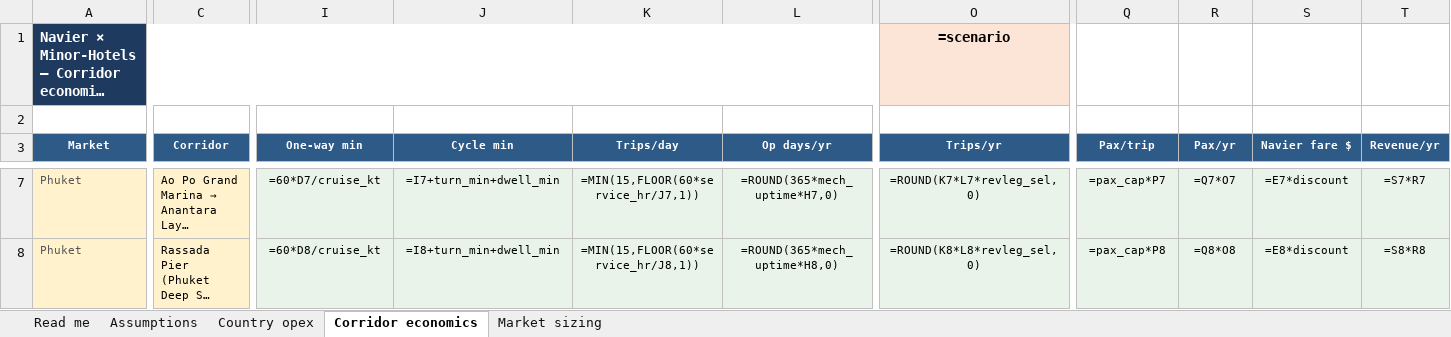
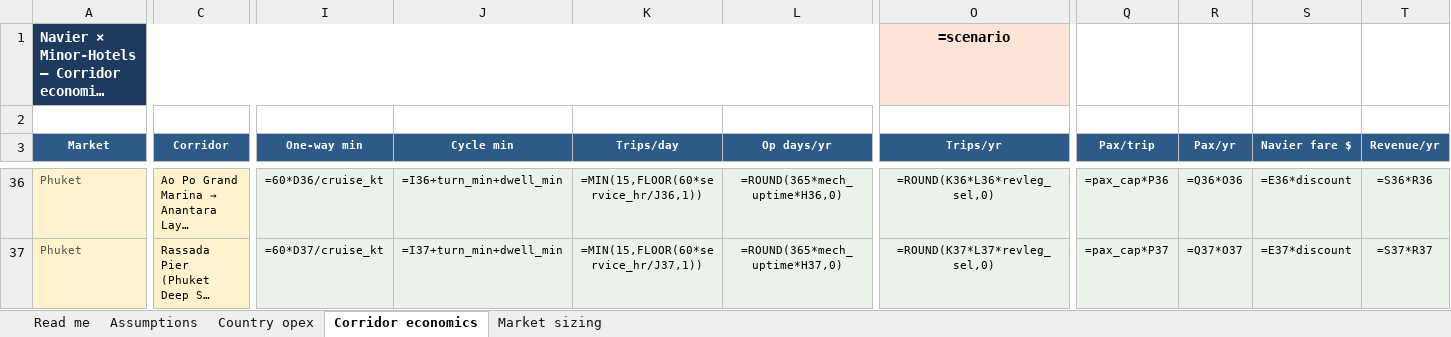
Before and after one commit to jaideepdhanoa/navier-atlas, an Excel workbook: finance/_refresh_minor-hotels.xlsx, sheet Corridor economics, drawn as a sheet; only a part is shown, gaps mark what is left out; long unchanged cells end in …; values as stored, in another font and other column widths than the file's, no borders; formulas without a stored value are shown as written; addresses are those after the commit; the diff covers the shown part only; the diff names each change by its address in the sheet, - before the commit and + after, or states it on an @@ line.

Commit message:
feat: Minor Hotels Phase-2b + India corporate economics dedupe
Minor Hotels: model Thailand Gulf/Maldives/UAE-wider captive floors (41
corridors); SOM floor rises to $16M; 44/80 journeys bound.

India: differentiate Adani ($18.2M / 103 fleet) vs Reliance ($12.7M / 73
fleet) via partner-specific demand multipliers on scoped corridor views.

```diff
--- a/finance/_refresh_minor-hotels.xlsx (sheet Corridor economics)
+++ b/finance/_refresh_minor-hotels.xlsx (sheet Corridor economics)
-I36 (One-way min): =60*D7/cruise_kt
+I36 (One-way min): =60*D36/cruise_kt
-J36 (Cycle min): =I7+turn_min+dwell_min
+J36 (Cycle min): =I36+turn_min+dwell_min
-K36 (Trips/day): =MIN(15,FLOOR(60*service_hr/J7,1))
+K36 (Trips/day): =MIN(15,FLOOR(60*service_hr/J36,1))
-L36 (Op days/yr): =ROUND(365*mech_uptime*H7,0)
+L36 (Op days/yr): =ROUND(365*mech_uptime*H36,0)
-O36 (Trips/yr): =ROUND(K7*L7*revleg_sel,0)
+O36 (Trips/yr): =ROUND(K36*L36*revleg_sel,0)
-Q36 (Pax/trip): =pax_cap*P7
+Q36 (Pax/trip): =pax_cap*P36
-R36 (Pax/yr): =Q7*O7
+R36 (Pax/yr): =Q36*O36
-S36 (Navier fare $): =E7*discount
+S36 (Navier fare $): =E36*discount
-T36 (Revenue/yr): =S7*R7
+T36 (Revenue/yr): =S36*R36
-I37 (One-way min): =60*D8/cruise_kt
+I37 (One-way min): =60*D37/cruise_kt
-J37 (Cycle min): =I8+turn_min+dwell_min
+J37 (Cycle min): =I37+turn_min+dwell_min
-K37 (Trips/day): =MIN(15,FLOOR(60*service_hr/J8,1))
+K37 (Trips/day): =MIN(15,FLOOR(60*service_hr/J37,1))
-L37 (Op days/yr): =ROUND(365*mech_uptime*H8,0)
+L37 (Op days/yr): =ROUND(365*mech_uptime*H37,0)
-O37 (Trips/yr): =ROUND(K8*L8*revleg_sel,0)
+O37 (Trips/yr): =ROUND(K37*L37*revleg_sel,0)
-Q37 (Pax/trip): =pax_cap*P8
+Q37 (Pax/trip): =pax_cap*P37
-R37 (Pax/yr): =Q8*O8
+R37 (Pax/yr): =Q37*O37
-S37 (Navier fare $): =E8*discount
+S37 (Navier fare $): =E37*discount
-T37 (Revenue/yr): =S8*R8
+T37 (Revenue/yr): =S37*R37
```
Also changed, not shown: 32 added rows and 241 edited cells elsewhere in this sheet, sheet Country opex, 23 other files.
